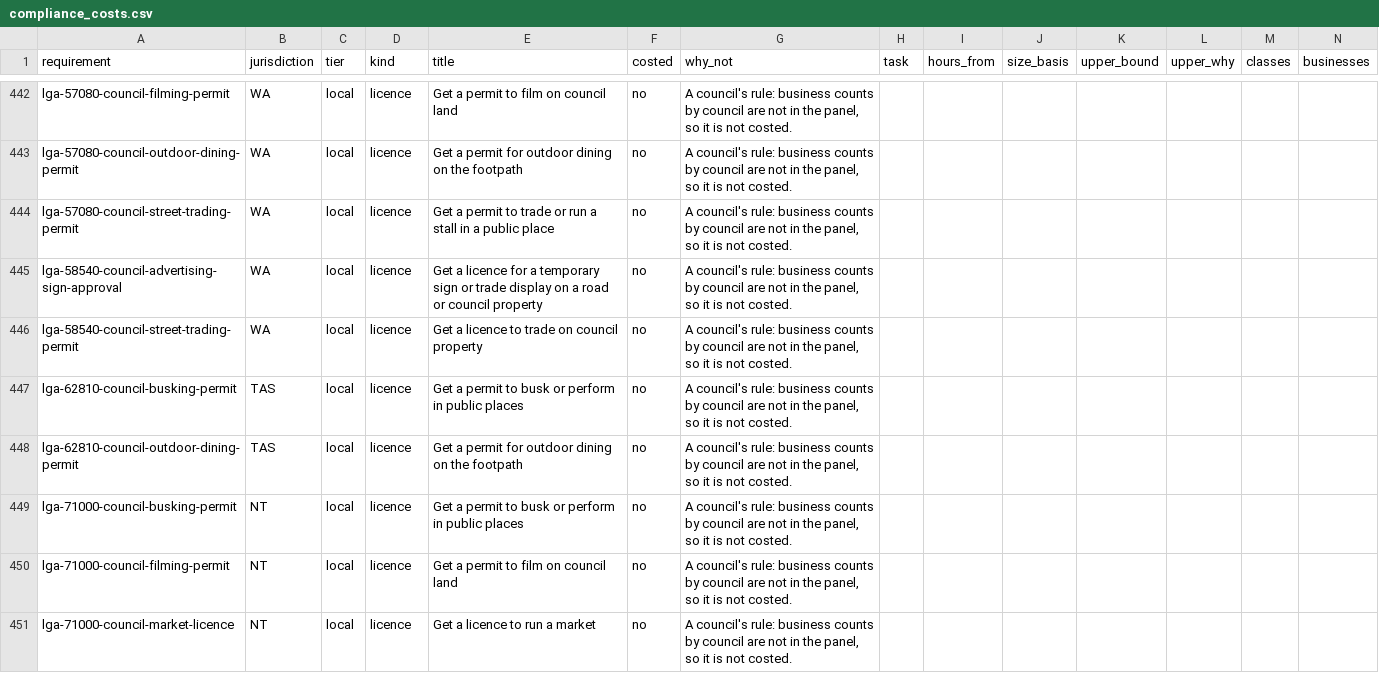
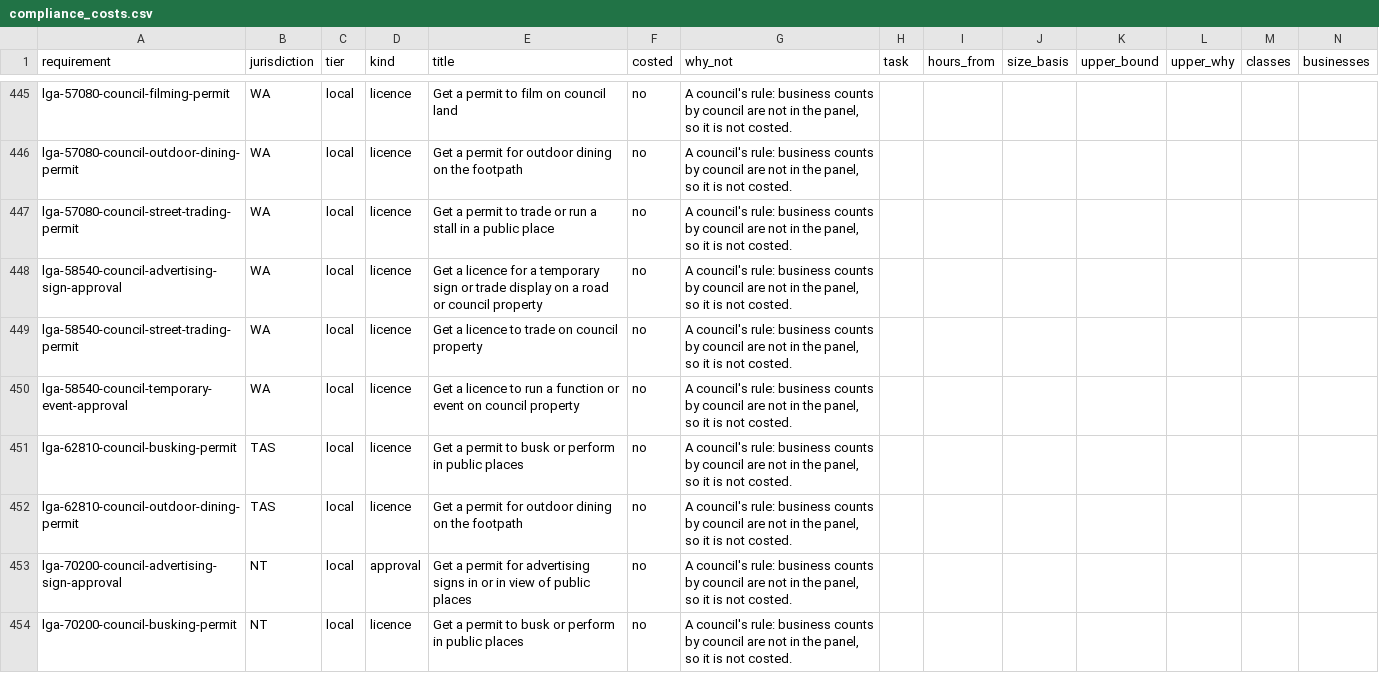
Before and after one commit to jabthebeer/Competition-in-Australia-analysis, a CSV file: data/processed/legislation/compliance_costs.csv, drawn as a sheet; only a part is shown, gaps mark what is left out; the shorter side is filled out with more unchanged rows; rows hold the shown columns only; the diff covers the shown part only; the diff names each change by its address in the sheet, - before the commit and + after, or states it on an @@ line.

```diff
--- a/data/processed/legislation/compliance_costs.csv
+++ b/data/processed/legislation/compliance_costs.csv
+row 450: lga-58540-council-temporary-event-approval | WA | local | licence | Get a licence to run a function or event on council property | no | A council's rule: business counts by council are not in the panel, so it is not costed.
+row 453: lga-70200-council-advertising-sign-approval | NT | local | approval | Get a permit for advertising signs in or in view of public places | no | A council's rule: business counts by council are not in the panel, so it is not costed.
+row 454: lga-70200-council-busking-permit | NT | local | licence | Get a permit to busk or perform in public places | no | A council's rule: business counts by council are not in the panel, so it is not costed.
```
Also changed, not shown: 7 added rows elsewhere in this file, data/processed/legislation/links_summary.csv, data/processed/legislation/requirement_agencies.csv, 20 other files.
